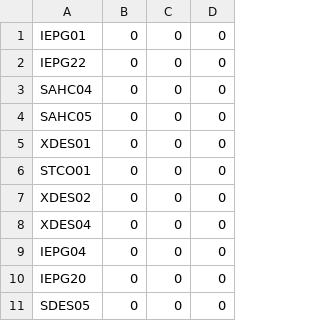
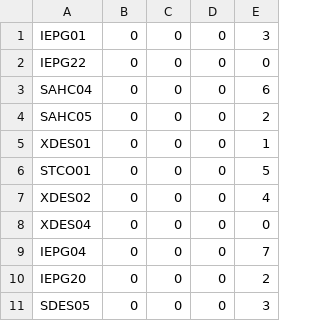
Before and after one commit to CaiqueBrandani/Metaheuristicas, a CSV file: data/processed/record.csv, drawn as a sheet; only a part is shown; the diff names each change by its address in the sheet, - before the commit and + after, or states it on an @@ line.

```diff
--- a/data/processed/record.csv
+++ b/data/processed/record.csv
+column E, rows 1-11: 3 | 0 | 6 | 2 | 1 | 5 | 4 | 0 | 7 | 2 | 3
```
Also changed, not shown: 4 other files.
